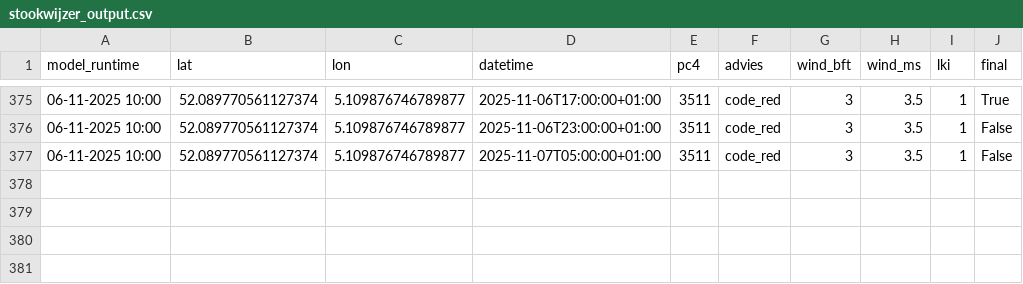
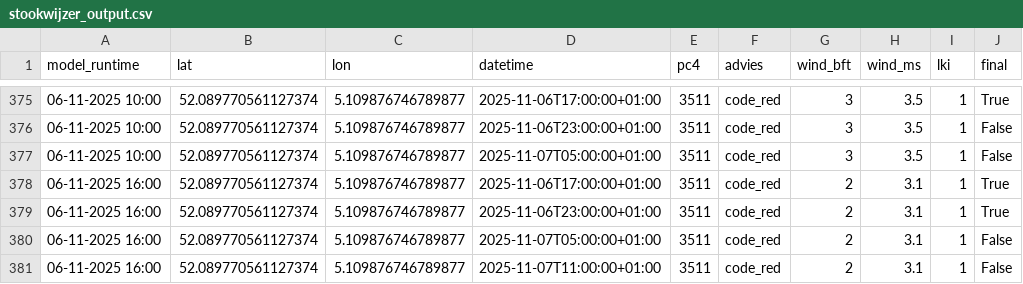
Before and after one commit to Panda5250/stookdata, a CSV file: stookwijzer_output.csv, drawn as a sheet; only a part is shown, gaps mark what is left out.

```diff
--- a/stookwijzer_output.csv
+++ b/stookwijzer_output.csv
@@ -377 +377,5 @@ model_runtime,lat,lon,datetime,pc4,advies,wind_bft,wind_ms,lki,final
 06-11-2025 10:00,52.089770561127374,5.109876746789877,2025-11-07T05:00:00+01:00,3511,code_red,3,3.5,1,False
+06-11-2025 16:00,52.089770561127374,5.109876746789877,2025-11-06T17:00:00+01:00,3511,code_red,2,3.1,1,True
+06-11-2025 16:00,52.089770561127374,5.109876746789877,2025-11-06T23:00:00+01:00,3511,code_red,2,3.1,1,True
+06-11-2025 16:00,52.089770561127374,5.109876746789877,2025-11-07T05:00:00+01:00,3511,code_red,2,3.1,1,False
+06-11-2025 16:00,52.089770561127374,5.109876746789877,2025-11-07T11:00:00+01:00,3511,code_red,2,3.1,1,False
```
